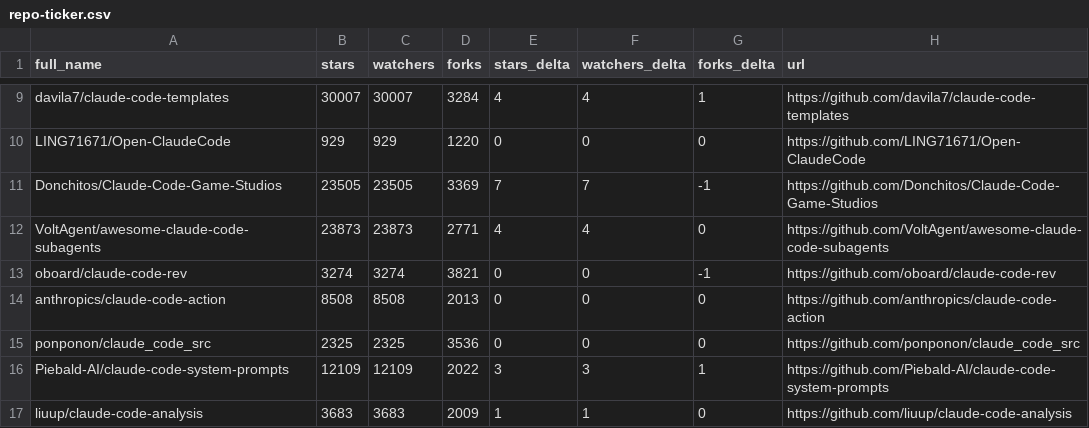
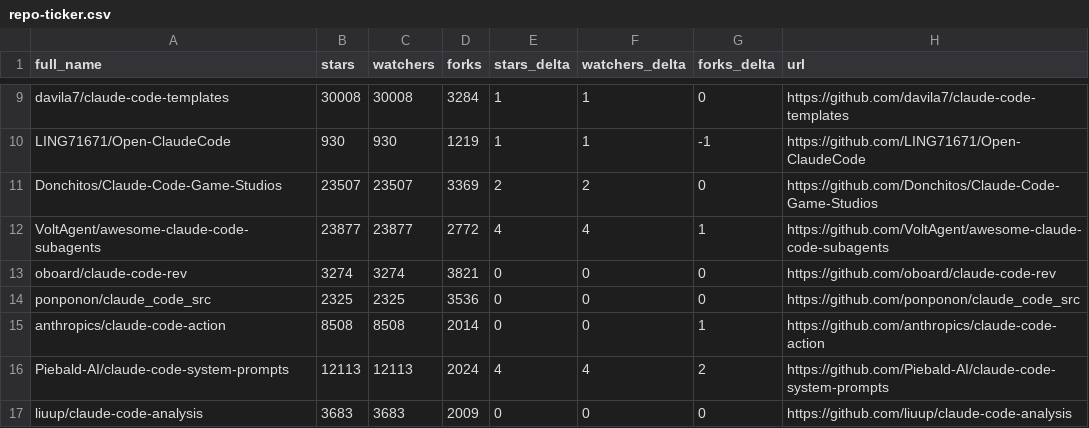
Before and after one commit to jarredh/awesome-claude-code, a CSV file: data/repo-ticker.csv, drawn as a sheet; only a part is shown, gaps mark what is left out; removed rows and columns are numbered as before the commit, all else as after; the diff covers the shown part only; the diff names each change by its address in the sheet, - before the commit and + after, or states it on an @@ line.

```diff
--- a/data/repo-ticker.csv
+++ b/data/repo-ticker.csv
-B9 (stars): 30007
+B9 (stars): 30008
-C9 (watchers): 30007
+C9 (watchers): 30008
-E9 (stars_delta): 4
+E9 (stars_delta): 1
-F9 (watchers_delta): 4
+F9 (watchers_delta): 1
-G9 (forks_delta): 1
+G9 (forks_delta): 0
-B10 (stars): 929
+B10 (stars): 930
-C10 (watchers): 929
+C10 (watchers): 930
-D10 (forks): 1220
+D10 (forks): 1219
-E10 (stars_delta): 0
+E10 (stars_delta): 1
-F10 (watchers_delta): 0
+F10 (watchers_delta): 1
-G10 (forks_delta): 0
+G10 (forks_delta): -1
-B11 (stars): 23505
+B11 (stars): 23507
-C11 (watchers): 23505
+C11 (watchers): 23507
-E11 (stars_delta): 7
+E11 (stars_delta): 2
-F11 (watchers_delta): 7
+F11 (watchers_delta): 2
-G11 (forks_delta): -1
+G11 (forks_delta): 0
-B12 (stars): 23873
+B12 (stars): 23877
-C12 (watchers): 23873
+C12 (watchers): 23877
-D12 (forks): 2771
+D12 (forks): 2772
-G12 (forks_delta): 0
+G12 (forks_delta): 1
-G13 (forks_delta): -1
+G13 (forks_delta): 0
-row 14: anthropics/claude-code-action | 8508 | 8508 | 2013 | 0 | 0 | 0 | https://github.com/anthropics/claude-code-action
+row 15: anthropics/claude-code-action | 8508 | 8508 | 2014 | 0 | 0 | 1 | https://github.com/anthropics/claude-code-action
-B16 (stars): 12109
+B16 (stars): 12113
-C16 (watchers): 12109
+C16 (watchers): 12113
-D16 (forks): 2022
+D16 (forks): 2024
-E16 (stars_delta): 3
+E16 (stars_delta): 4
-F16 (watchers_delta): 3
+F16 (watchers_delta): 4
-G16 (forks_delta): 1
+G16 (forks_delta): 2
-E17 (stars_delta): 1
+E17 (stars_delta): 0
-F17 (watchers_delta): 1
+F17 (watchers_delta): 0
```
Also changed, not shown: 1 added row, 1 removed row, 3 moved rows and 129 edited cells elsewhere in this file, 4 other files.
